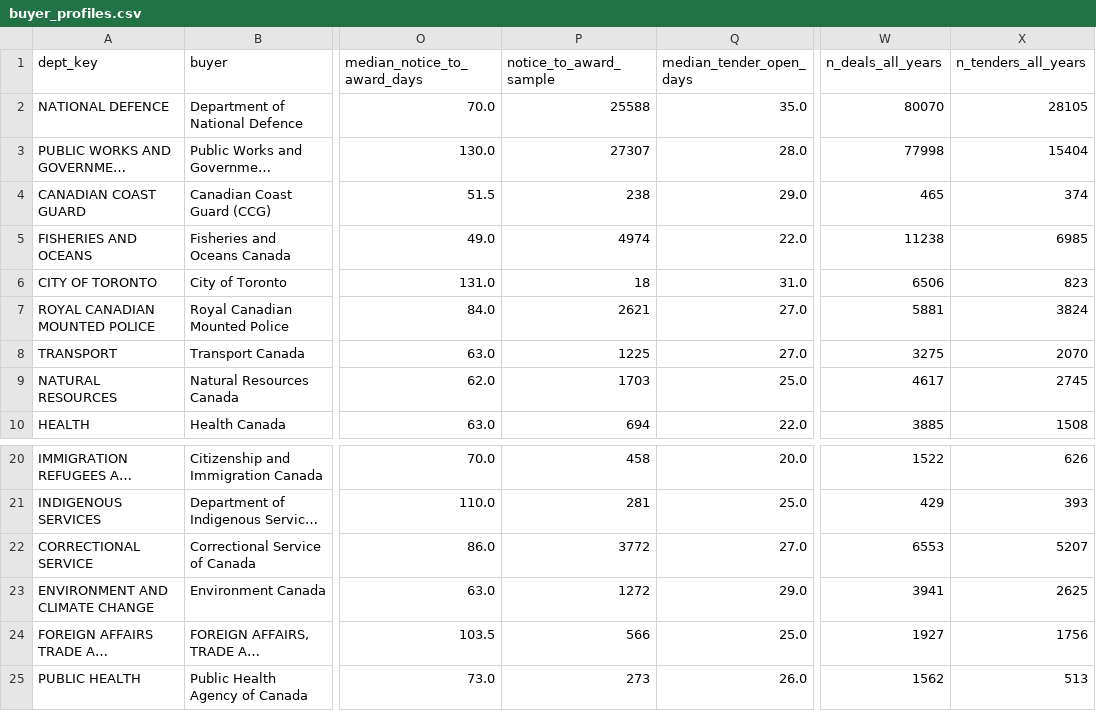
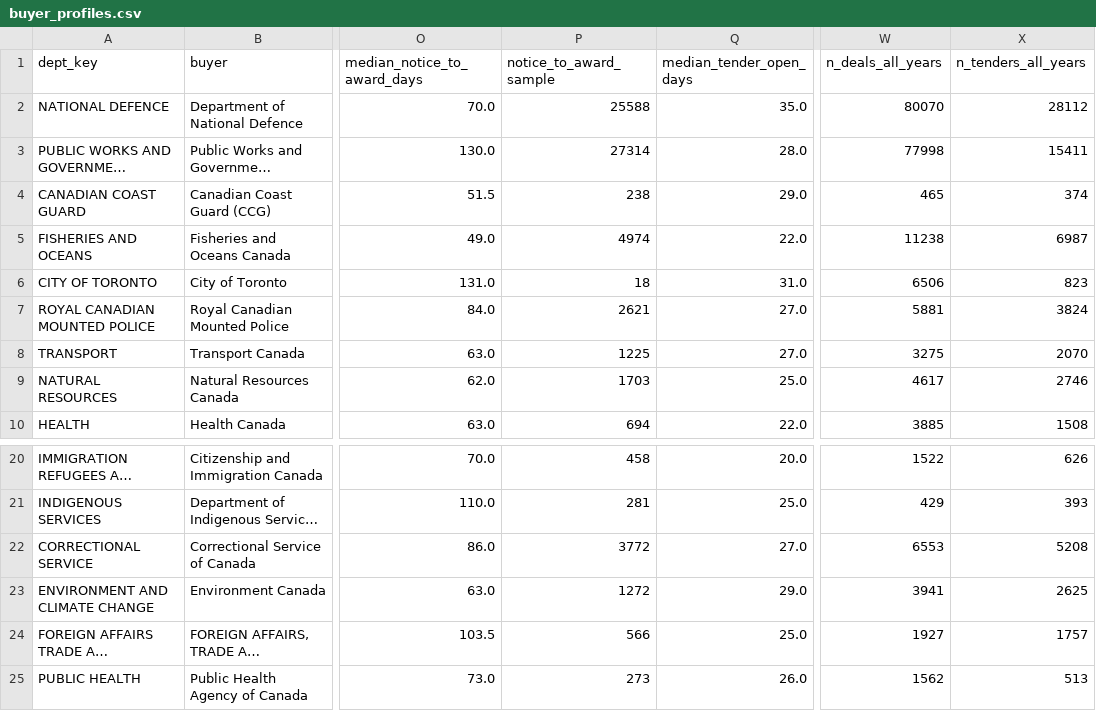
Before and after one commit to howellcolston-hash/herald-data, a CSV file: views/buyer_profiles.csv, drawn as a sheet; only a part is shown, gaps mark what is left out; long unchanged cells end in …; the diff names each change by its address in the sheet, - before the commit and + after, or states it on an @@ line.

```diff
--- a/views/buyer_profiles.csv
+++ b/views/buyer_profiles.csv
-X2 (n_tenders_all_years): 28105
+X2 (n_tenders_all_years): 28112
-P3 (notice_to_award_sample): 27307
+P3 (notice_to_award_sample): 27314
-X3 (n_tenders_all_years): 15404
+X3 (n_tenders_all_years): 15411
-X5 (n_tenders_all_years): 6985
+X5 (n_tenders_all_years): 6987
-X9 (n_tenders_all_years): 2745
+X9 (n_tenders_all_years): 2746
-X22 (n_tenders_all_years): 5207
+X22 (n_tenders_all_years): 5208
-X24 (n_tenders_all_years): 1756
+X24 (n_tenders_all_years): 1757
```
Also changed, not shown: views/category_book.csv, views/counts.csv, 9 other files.
